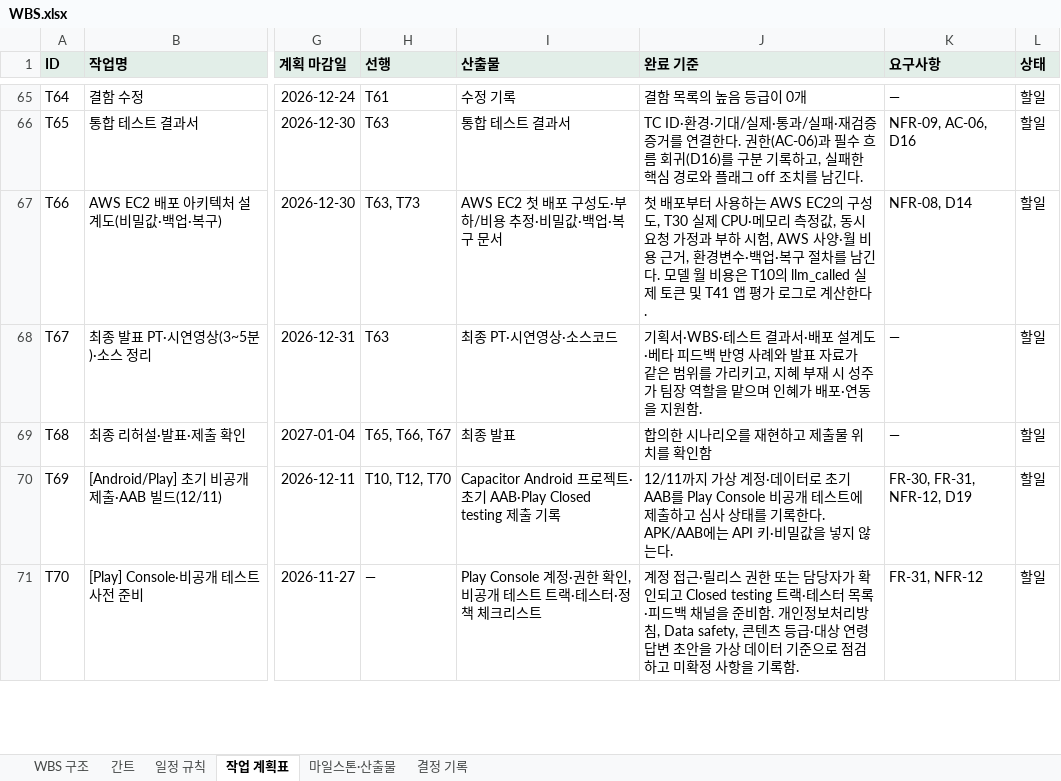
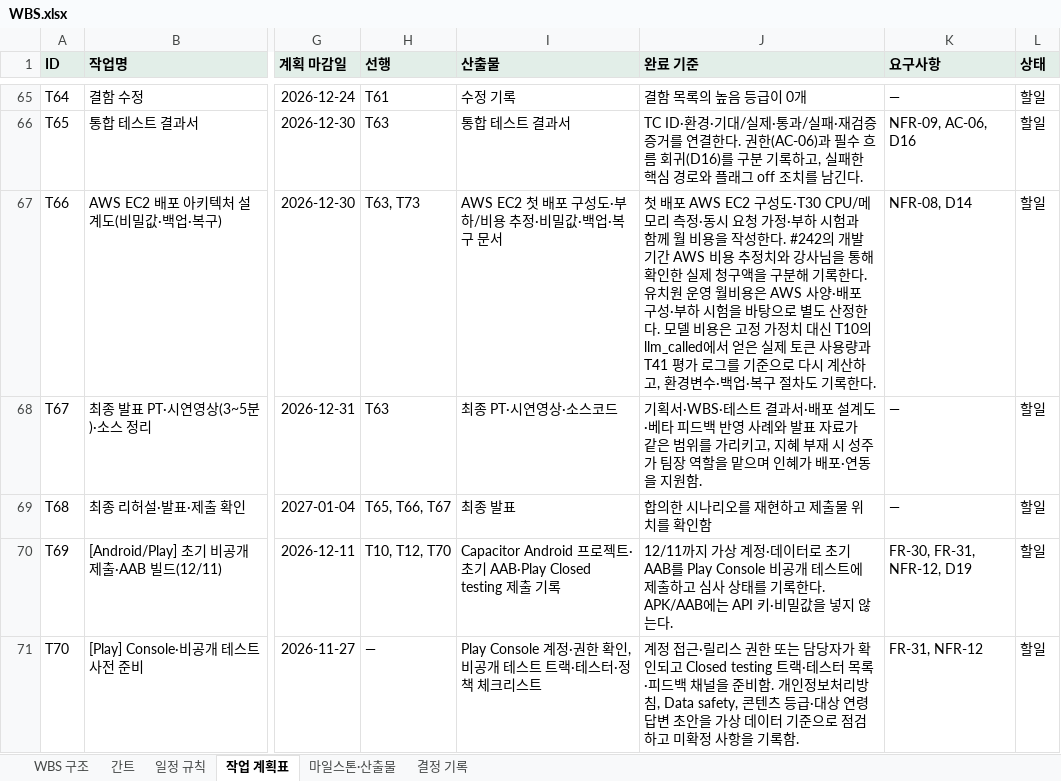
Before and after one commit to aio-final-2team/FinalProject_2Team, an Excel workbook: Docs/Step1/WBS.xlsx, sheet 작업 계획표, drawn as a sheet; only a part is shown, gaps mark what is left out; values as stored, in another font and other column widths than the file's, no borders; the diff names each change by its address in the sheet, - before the commit and + after, or states it on an @@ line.

```diff
--- a/Docs/Step1/WBS.xlsx (sheet 작업 계획표)
+++ b/Docs/Step1/WBS.xlsx (sheet 작업 계획표)
-J67 (완료 기준): 첫 배포부터 사용하는 AWS EC2의 구성도, T30 실제 CPU·메모리 측정값, 동시 요청 가정과 부하 시험, AWS 사양·월 비용 근거, 환경변수·백업·복구 절차를 남긴다. 모델 월 비용은 T10의 llm_called 실제 토큰 및 T41 앱 평가 로그로 계산한다.
+J67 (완료 기준): 첫 배포 AWS EC2 구성도·T30 CPU/메모리 측정·동시 요청 가정·부하 시험과 함께 월 비용을 작성한다. #242의 개발 기간 AWS 비용 추정치와 강사님을 통해 확인한 실제 청구액을 구분해 기록한다. 유치원 운영 월비용은 AWS 사양·배포 구성·부하 시험을 바탕으로 별도 산정한다. 모델 비용은 고정 가정치 대신 T10의 llm_called에서 얻은 실제 토큰 사용량과 T41 평가 로그를 기준으로 다시 계산하고, 환경변수·백업·복구 절차도 기록한다.
```
Also changed, not shown: 4 other files.
